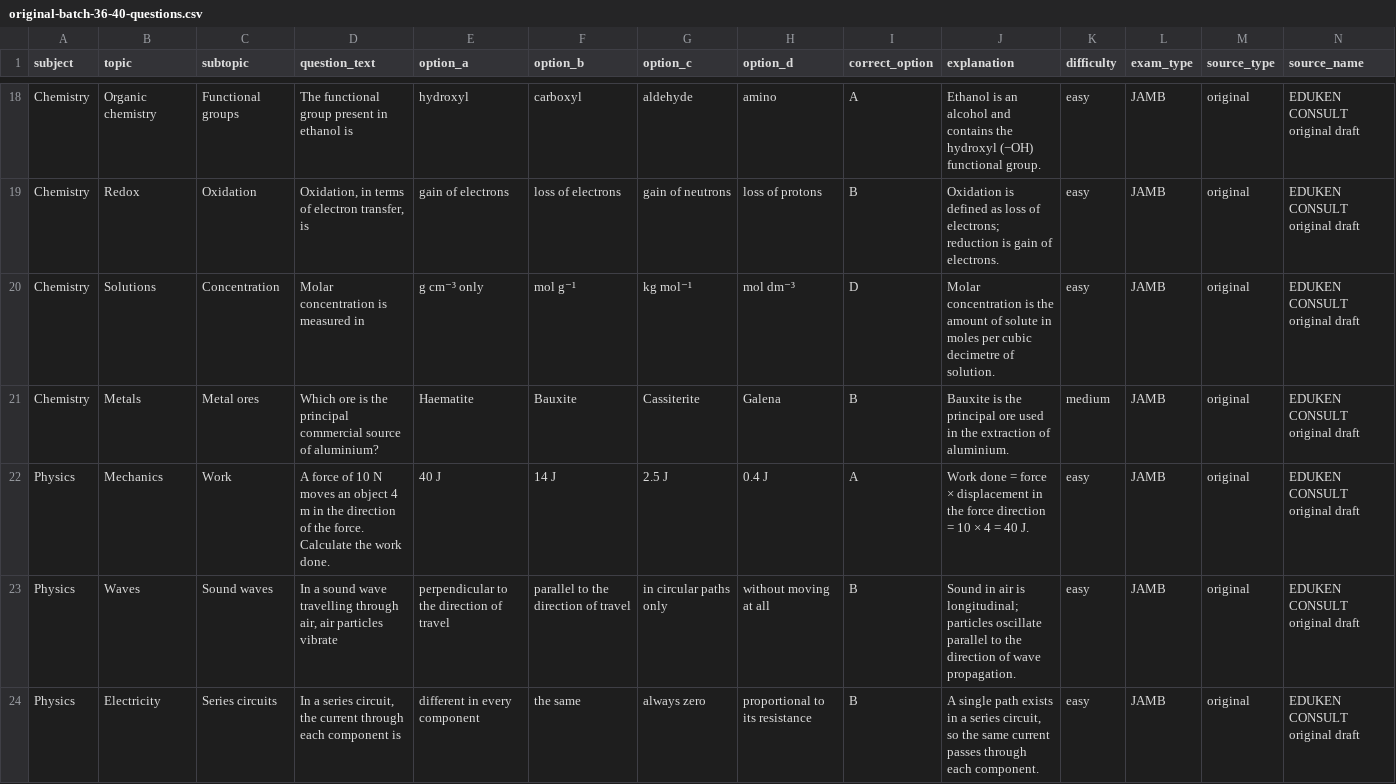
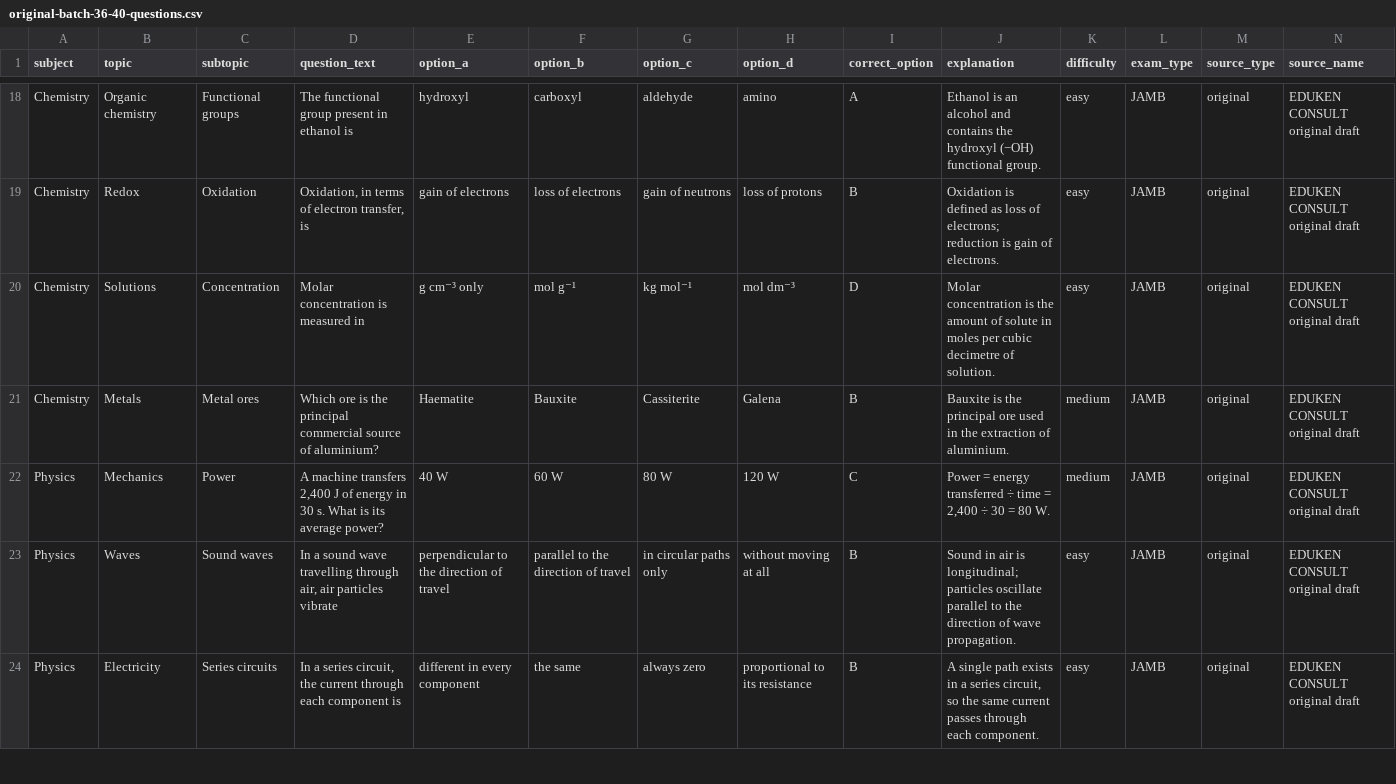
Before and after one commit to timmyjoe385-netizen/EDUKEN-CONSULT-, a CSV file: content/cbt/original-batch-36-40-questions.csv, drawn as a sheet; only a part is shown, gaps mark what is left out; the diff names each change by its address in the sheet, - before the commit and + after, or states it on an @@ line.

Commit message:
Diversify repeated work-energy item in CBT batch 36

```diff
--- a/content/cbt/original-batch-36-40-questions.csv
+++ b/content/cbt/original-batch-36-40-questions.csv
-C22 (subtopic): Work
+C22 (subtopic): Power
-D22 (question_text): A force of 10 N moves an object 4 m in the direction of the force. Calculate the work done.
+D22 (question_text): A machine transfers 2,400 J of energy in 30 s. What is its average power?
-E22 (option_a): 40 J
+E22 (option_a): 40 W
-F22 (option_b): 14 J
+F22 (option_b): 60 W
-G22 (option_c): 2.5 J
+G22 (option_c): 80 W
-H22 (option_d): 0.4 J
+H22 (option_d): 120 W
-I22 (correct_option): A
+I22 (correct_option): C
-J22 (explanation): Work done = force × displacement in the force direction = 10 × 4 = 40 J.
+J22 (explanation): Power = energy transferred ÷ time = 2,400 ÷ 30 = 80 W.
-K22 (difficulty): easy
+K22 (difficulty): medium
```
